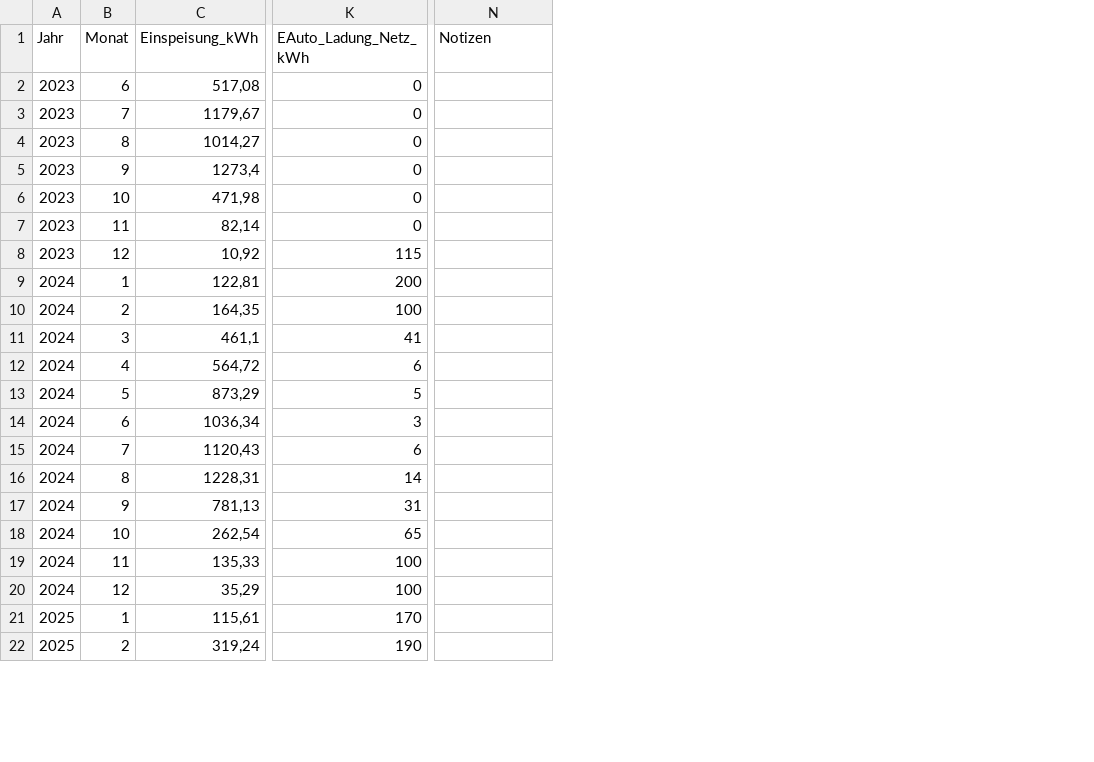
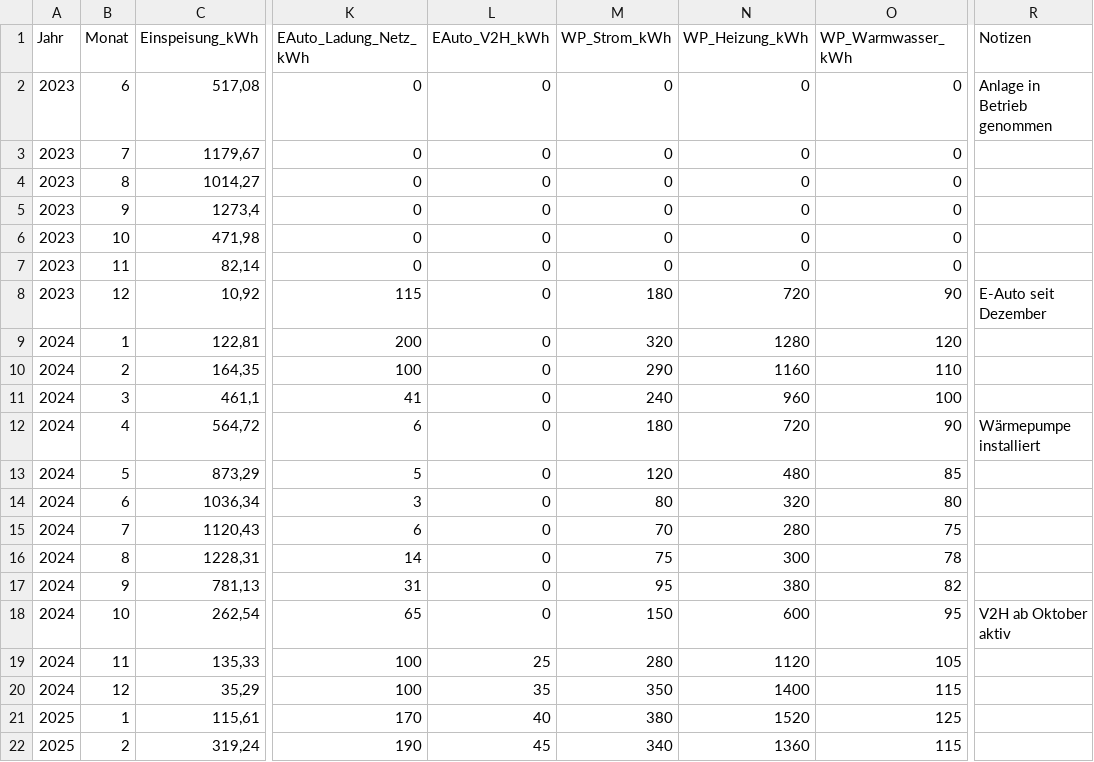
Before and after one commit to supernova1963/eedc-homeassistant, a CSV file: docs/HA_eedc_DemoDaten.csv, drawn as a sheet; only a part is shown, gaps mark what is left out; addresses are those after the commit; the diff names each change by its address in the sheet, - before the commit and + after, or states it on an @@ line.

```diff
--- a/docs/HA_eedc_DemoDaten.csv
+++ b/docs/HA_eedc_DemoDaten.csv
+column L (EAuto_V2H_kWh), rows 2-22: 0 | 0 | 0 | 0 | 0 | 0 | 0 | 0 | 0 | 0 | 0 | 0 | 0 | 0 | 0 | 0 | 0 | 25 | 35 | 40 | 45
+column M (WP_Strom_kWh), rows 2-22: 0 | 0 | 0 | 0 | 0 | 0 | 180 | 320 | 290 | 240 | 180 | 120 | 80 | 70 | 75 | 95 | 150 | 280 | 350 | 380 | 340
+column N (WP_Heizung_kWh), rows 2-22: 0 | 0 | 0 | 0 | 0 | 0 | 720 | 1280 | 1160 | 960 | 720 | 480 | 320 | 280 | 300 | 380 | 600 | 1120 | 1400 | 1520 | 1360
+column O (WP_Warmwasser_kWh), rows 2-22: 0 | 0 | 0 | 0 | 0 | 0 | 90 | 120 | 110 | 100 | 90 | 85 | 80 | 75 | 78 | 82 | 95 | 105 | 115 | 125 | 115
-R2 (Notizen): (empty)
+R2 (Notizen): Anlage in Betrieb genommen
-R8 (Notizen): (empty)
+R8 (Notizen): E-Auto seit Dezember
-R12 (Notizen): (empty)
+R12 (Notizen): Wärmepumpe installiert
-R18 (Notizen): (empty)
+R18 (Notizen): V2H ab Oktober aktiv
```
Also changed, not shown: 4 other files.
